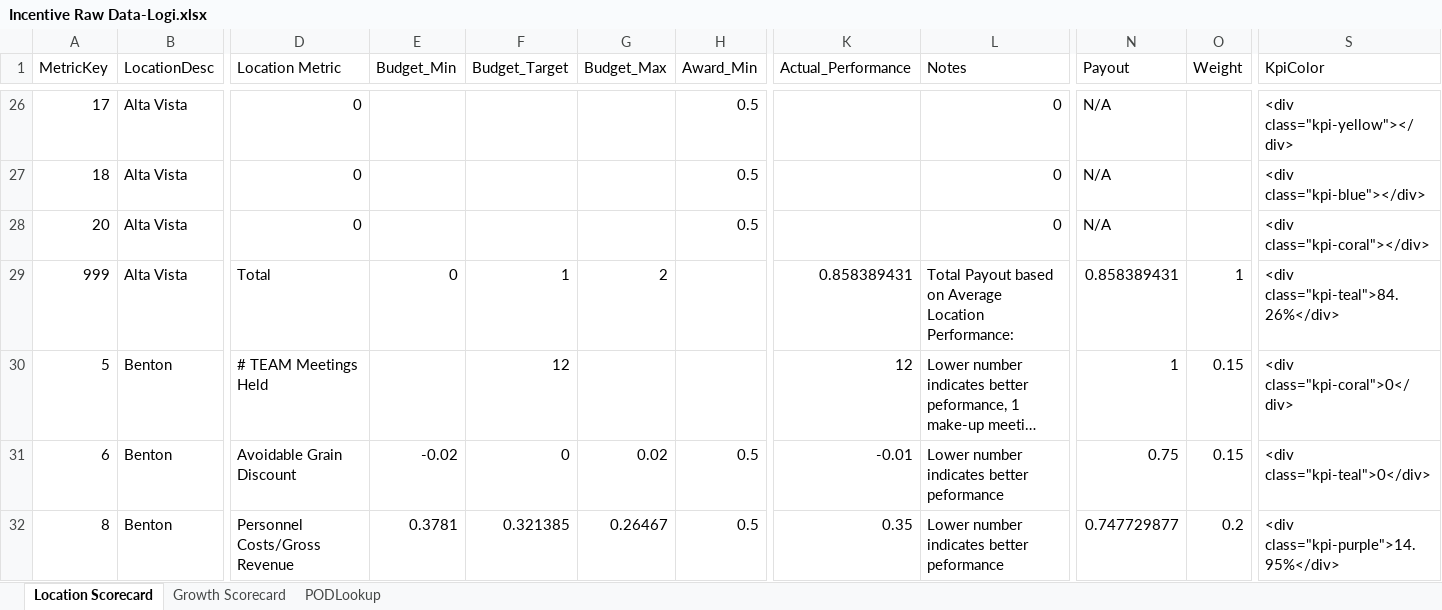
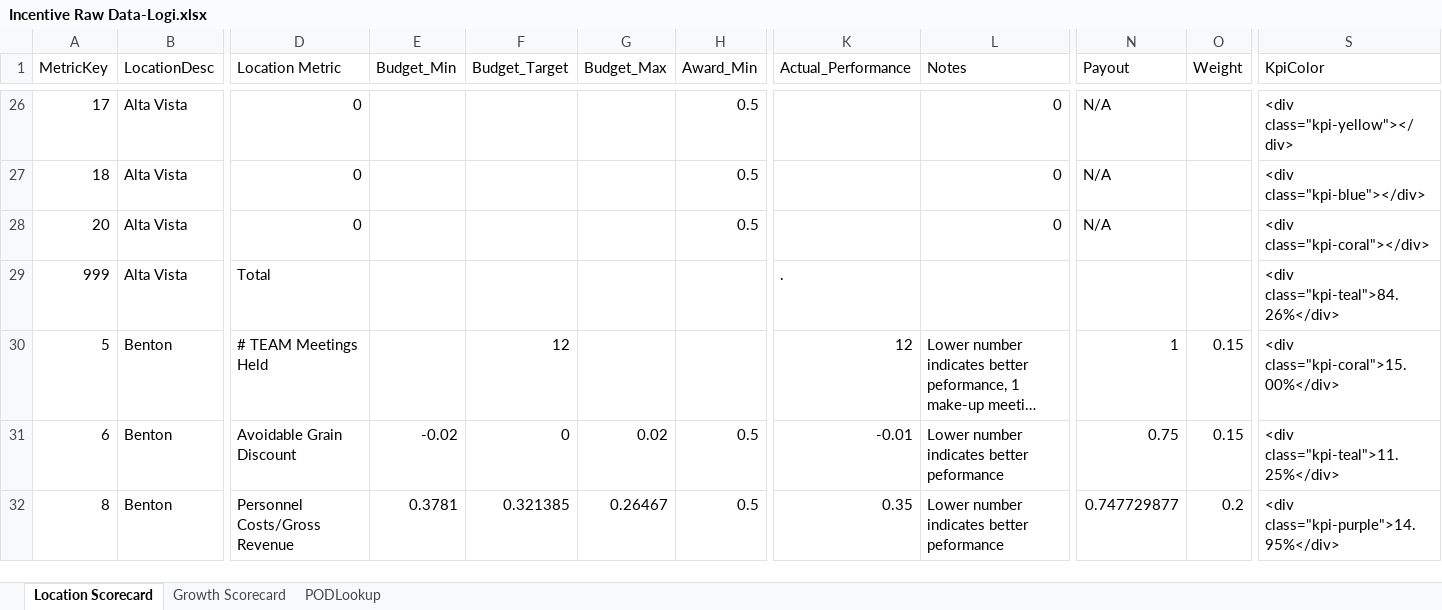
Before and after one commit to mandielyons/logi-dashboard, an Excel workbook: UploadedFiles/Incentive Raw Data-Logi.xlsx, sheet Location Scorecard, drawn as a sheet; only a part is shown, gaps mark what is left out; long unchanged cells end in …; values as stored, in another font and other column widths than the file's, no borders; the diff covers the shown part only; the diff names each change by its address in the sheet, - before the commit and + after, or states it on an @@ line.

Commit message:
Incentive Scorecard changes; remove totals and other cosmetic items

```diff
--- a/UploadedFiles/Incentive Raw Data-Logi.xlsx (sheet Location Scorecard)
+++ b/UploadedFiles/Incentive Raw Data-Logi.xlsx (sheet Location Scorecard)
-E29 (Budget_Min): 0
+E29 (Budget_Min): (empty)
-F29 (Budget_Target): 1
+F29 (Budget_Target): (empty)
-G29 (Budget_Max): 2
+G29 (Budget_Max): (empty)
-K29 (Actual_Performance): 0.858389431
+K29 (Actual_Performance): .
-L29 (Notes): Total Payout based on Average Location Performance:
+L29 (Notes): (empty)
-N29 (Payout): 0.858389431
+N29 (Payout): (empty)
-O29 (Weight): 1
+O29 (Weight): (empty)
-S30 (KpiColor): <div class="kpi-coral">0</div>
+S30 (KpiColor): <div class="kpi-coral">15.00%</div>
-S31 (KpiColor): <div class="kpi-teal">0</div>
+S31 (KpiColor): <div class="kpi-teal">11.25%</div>
```
Also changed, not shown: 28 added rows and 150 edited cells elsewhere in this sheet, 1 other file.
